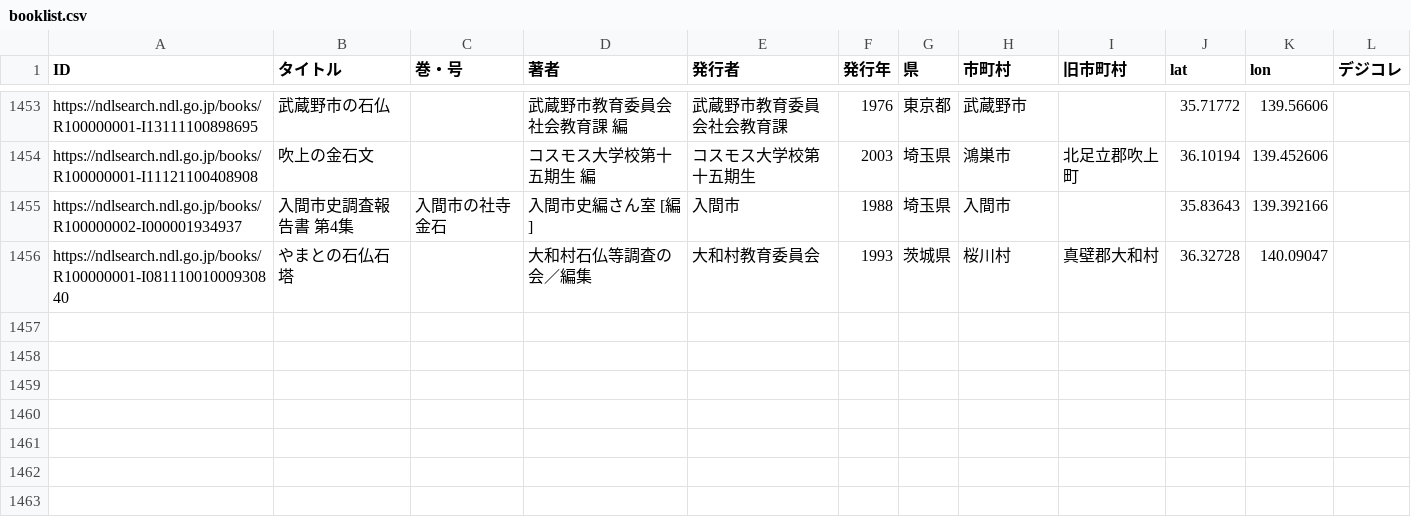
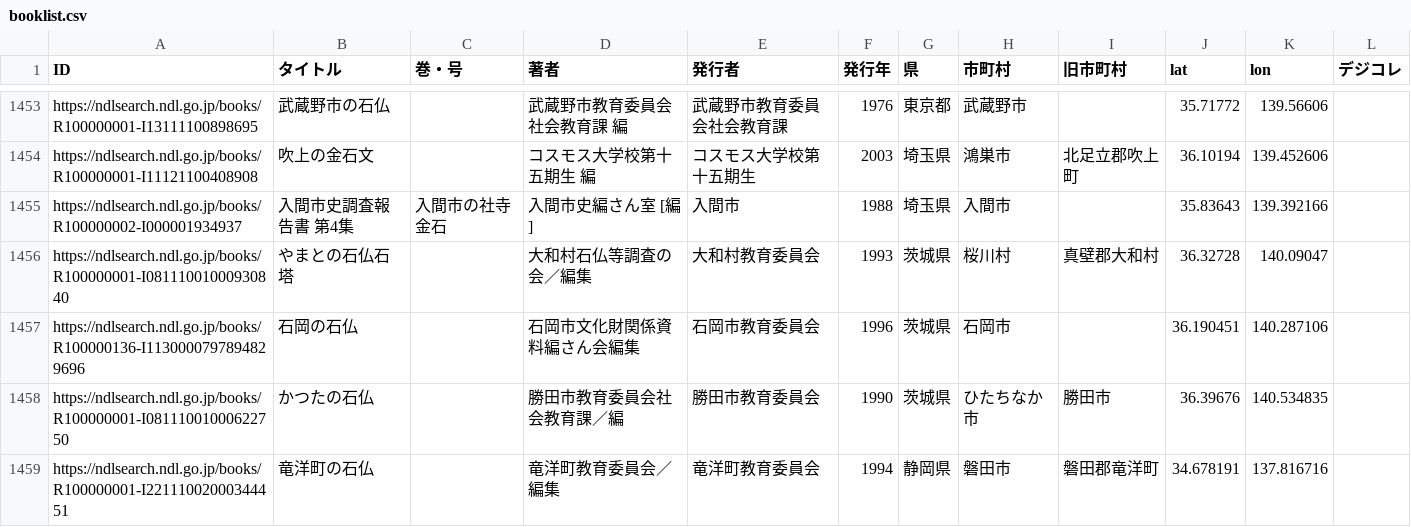
Before and after one commit to sekibutsu-info/booklist, a CSV file: booklist.csv, drawn as a sheet; only a part is shown, gaps mark what is left out; the diff names each change by its address in the sheet, - before the commit and + after, or states it on an @@ line.

```diff
--- a/booklist.csv
+++ b/booklist.csv
+row 1457: https://ndlsearch.ndl.go.jp/books/R100000136-I1130000797894829696 | 石岡の石仏 |  | 石岡市文化財関係資料編さん会編集 | 石岡市教育委員会 | 1996 | 茨城県 | 石岡市 |  | 36.190451 | 140.287106
+row 1458: https://ndlsearch.ndl.go.jp/books/R100000001-I08111001000622750 | かつたの石仏 |  | 勝田市教育委員会社会教育課／編 | 勝田市教育委員会 | 1990 | 茨城県 | ひたちなか市 | 勝田市 | 36.39676 | 140.534835
+row 1459: https://ndlsearch.ndl.go.jp/books/R100000001-I22111002000344451 | 竜洋町の石仏 |  | 竜洋町教育委員会／編集 | 竜洋町教育委員会 | 1994 | 静岡県 | 磐田市 | 磐田郡竜洋町 | 34.678191 | 137.816716
```
Also changed, not shown: 1 other file.
